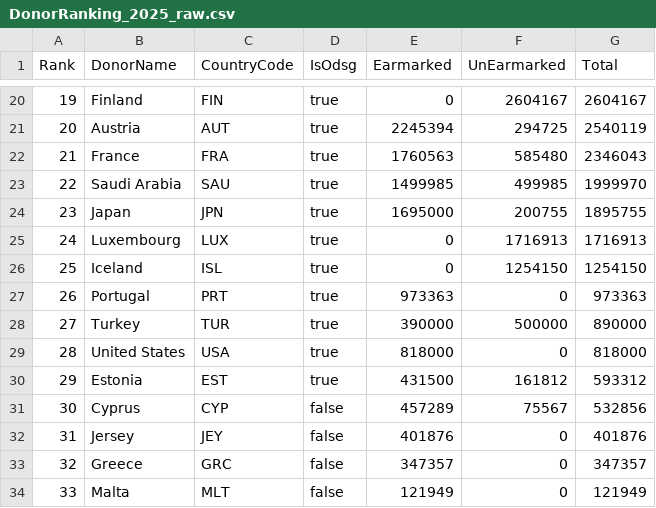
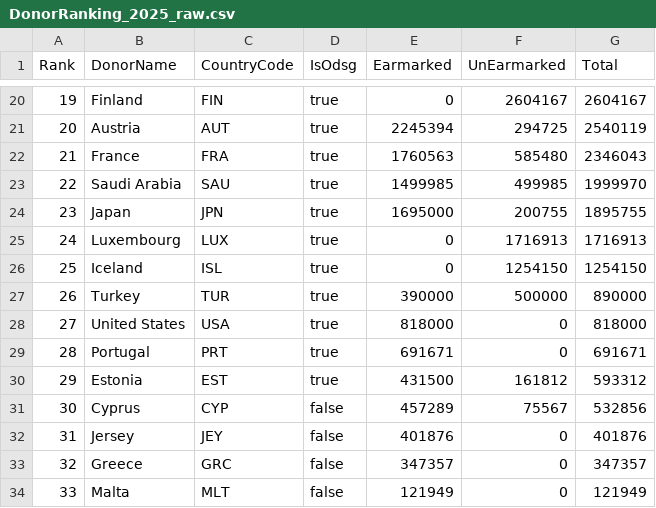
Before and after one commit to UN-OCHA/oct_api_donor_ranking_to_csv_2025_BDU, a CSV file: DonorRanking_2025_raw.csv, drawn as a sheet; only a part is shown, gaps mark what is left out.

```diff
--- a/DonorRanking_2025_raw.csv
+++ b/DonorRanking_2025_raw.csv
@@ -26,5 +26,5 @@ Rank,DonorName,CountryCode,IsOdsg,Earmarked,UnEarmarked,Total
 25,"Iceland","ISL",true,0,1254150,1254150
-26,"Portugal","PRT",true,973363,0,973363
-27,"Turkey","TUR",true,390000,500000,890000
-28,"United States","USA",true,818000,0,818000
+26,"Turkey","TUR",true,390000,500000,890000
+27,"United States","USA",true,818000,0,818000
+28,"Portugal","PRT",true,691671,0,691671
 29,"Estonia","EST",true,431500,161812,593312
```
Also changed, not shown: data_2025_flags.csv.
